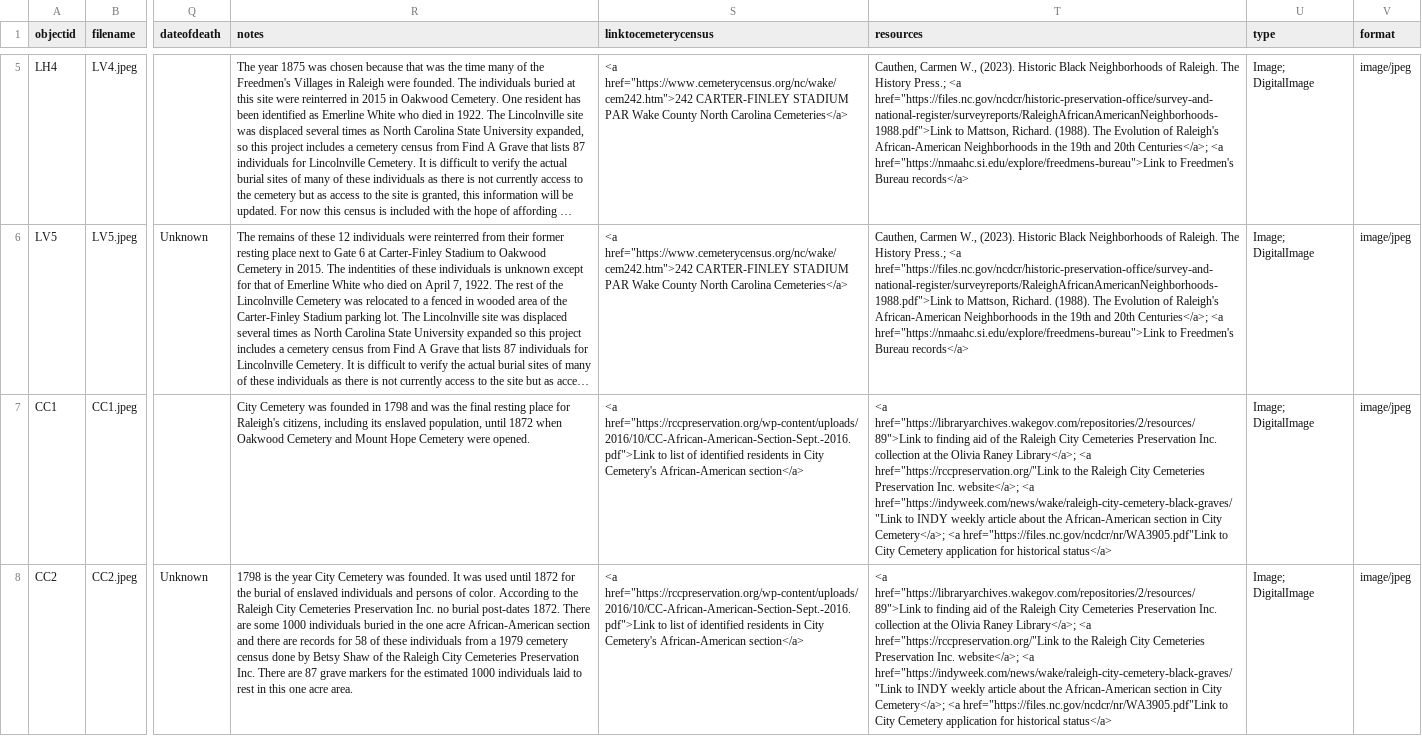
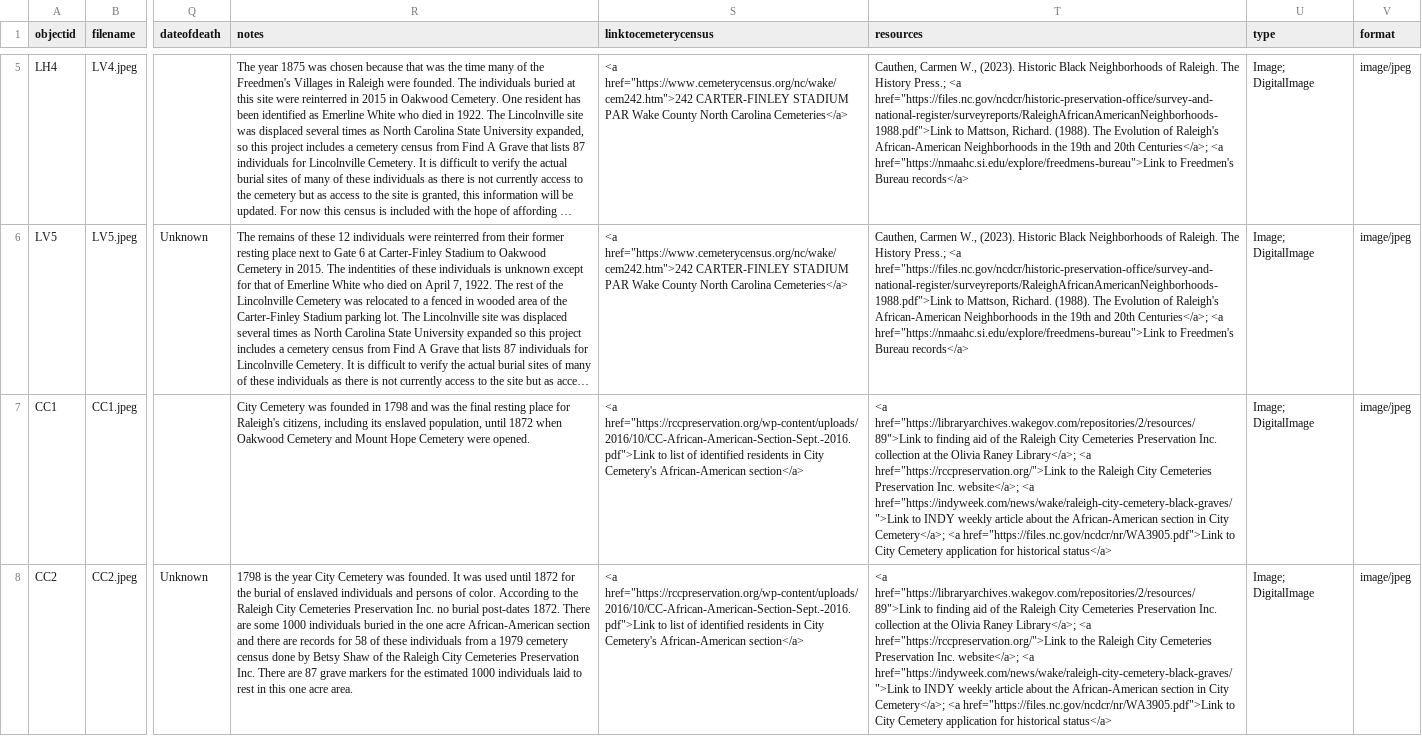
Before and after one commit to alkimey281/caps-proj, a CSV file: _data/caps-projtest.csv, drawn as a sheet; only a part is shown, gaps mark what is left out; long unchanged cells end in …; the diff covers the shown part only; the diff names each change by its address in the sheet, - before the commit and + after, or states it on an @@ line.

Commit message:
added 9th metadata update

```diff
--- a/_data/caps-projtest.csv
+++ b/_data/caps-projtest.csv
-T7:T8 (resources): …Library</a>; <a href="https://rccpreservation.org/"Link to the Raleigh City Cemeteries Preservation Inc. website</a>; <a href="https://indyweek.com/news/wake/raleigh-city-cemetery-black-graves/"Link to INDY weekly article about the African-American section in City Cemetery</a>; <a href="https://files.nc.gov/ncdcr/nr/WA3905.pdf"Link to City…
+T7:T8 (resources): …Library</a>; <a href="https://rccpreservation.org/">Link to the Raleigh City Cemeteries Preservation Inc. website</a>; <a href="https://indyweek.com/news/wake/raleigh-city-cemetery-black-graves/">Link to INDY weekly article about the African-American section in City Cemetery</a>; <a href="https://files.nc.gov/ncdcr/nr/WA3905.pdf">Link to City…
```
Also changed, not shown: 5 edited cells elsewhere in this file.
